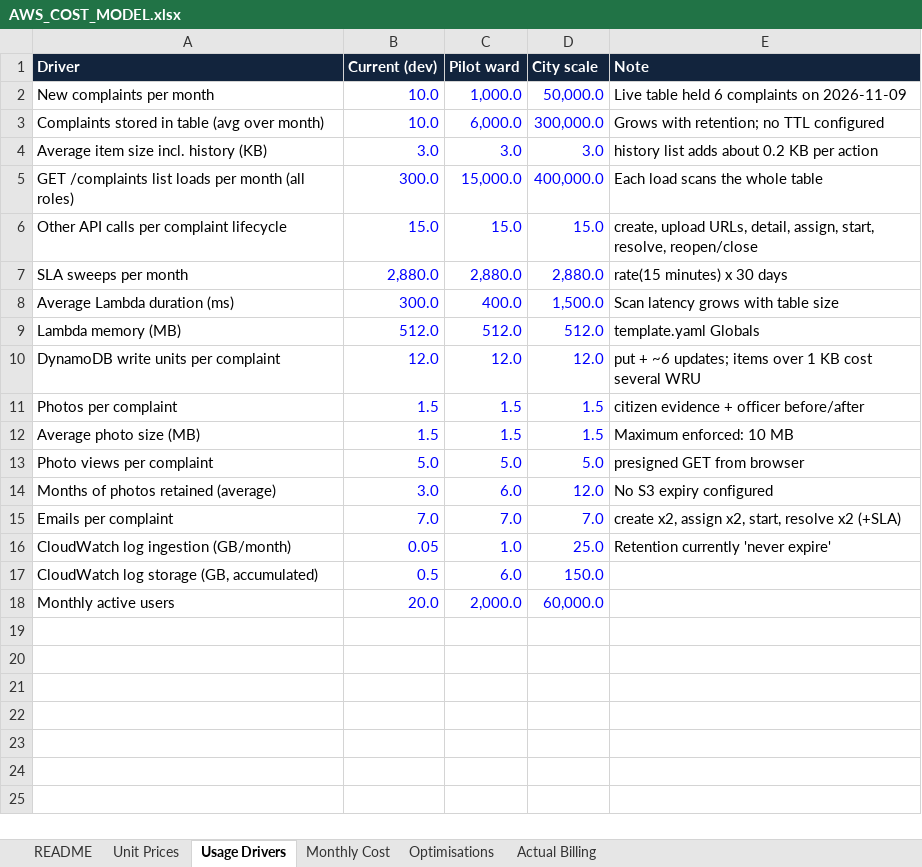
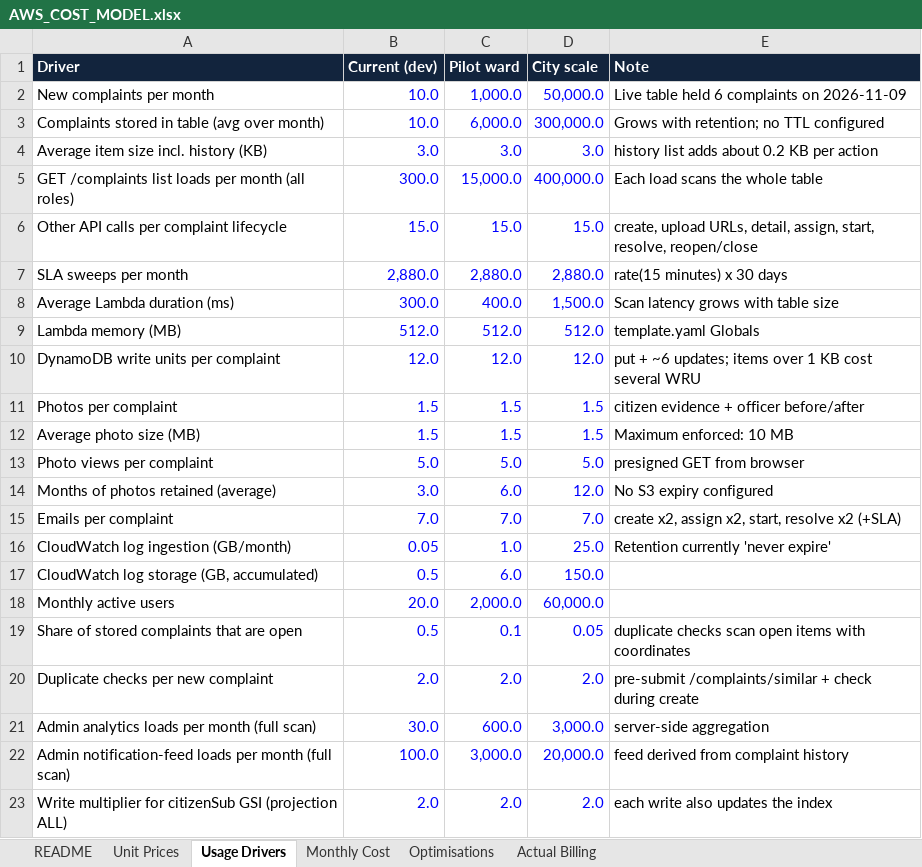
Before and after one commit to Yashwin2318/CivicTrack, an Excel workbook: AWS_COST_MODEL.xlsx, sheet Usage Drivers, drawn as a sheet; values as stored, in another font and other column widths than the file's, no borders; the diff names each change by its address in the sheet, - before the commit and + after, or states it on an @@ line.

```diff
--- a/AWS_COST_MODEL.xlsx (sheet Usage Drivers)
+++ b/AWS_COST_MODEL.xlsx (sheet Usage Drivers)
+row 19: Share of stored complaints that are open | 0.5 | 0.1 | 0.05 | duplicate checks scan open items with coordinates
+row 20: Duplicate checks per new complaint | 2.0 | 2.0 | 2.0 | pre-submit /complaints/similar + check during create
+row 21: Admin analytics loads per month (full scan) | 30.0 | 600.0 | 3,000.0 | server-side aggregation
+row 22: Admin notification-feed loads per month (full scan) | 100.0 | 3,000.0 | 20,000.0 | feed derived from complaint history
+row 23: Write multiplier for citizenSub GSI (projection ALL) | 2.0 | 2.0 | 2.0 | each write also updates the index
```
Also changed, not shown: sheet Monthly Cost, sheet Actual Billing, 58 other files.
